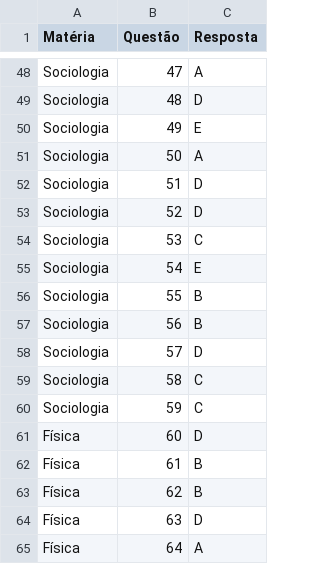
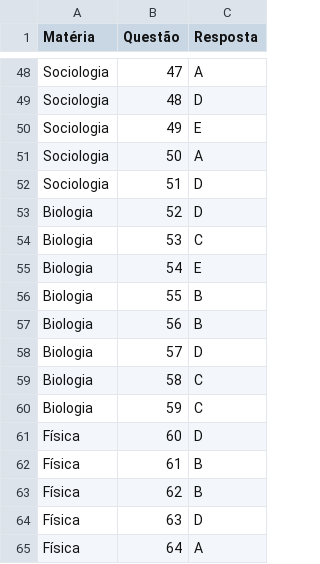
Before and after one commit to DoglasRocha/corrigidor-enem, a CSV file: gabaritos/espanhol.csv, drawn as a sheet; only a part is shown, gaps mark what is left out.

```diff
--- a/gabaritos/espanhol.csv
+++ b/gabaritos/espanhol.csv
@@ -52,10 +52,10 @@
 "Sociologia",51,"D"
-"Sociologia",52,"D"
-"Sociologia",53,"C"
-"Sociologia",54,"E"
-"Sociologia",55,"B"
-"Sociologia",56,"B"
-"Sociologia",57,"D"
-"Sociologia",58,"C"
-"Sociologia",59,"C"
+"Biologia",52,"D"
+"Biologia",53,"C"
+"Biologia",54,"E"
+"Biologia",55,"B"
+"Biologia",56,"B"
+"Biologia",57,"D"
+"Biologia",58,"C"
+"Biologia",59,"C"
 "Física",60,"D"
```
Also changed, not shown: gabaritos/ingles.csv, 1 other file.
